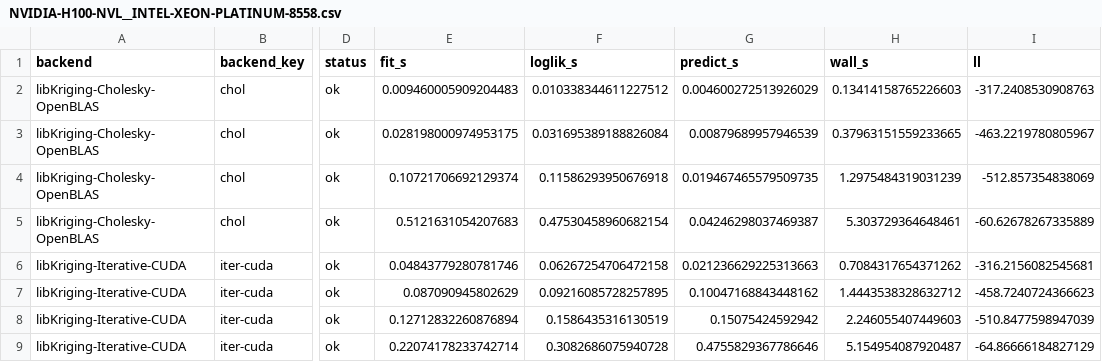
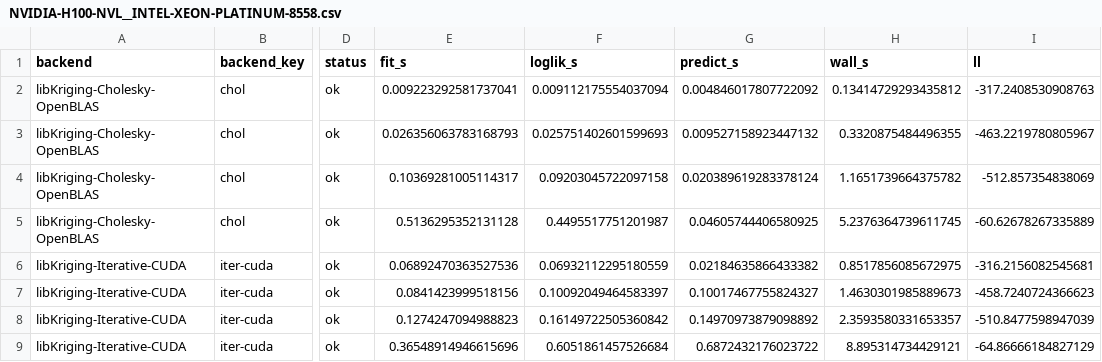
Before and after one commit to libKriging/libKriging, a CSV file: bench/gpu/results/NVIDIA-H100-NVL__INTEL-XEON-PLATINUM-8558.csv, drawn as a sheet; only a part is shown, gaps mark what is left out; the diff covers the shown part only; the diff names each change by its address in the sheet, - before the commit and + after, or states it on an @@ line.

```diff
--- a/bench/gpu/results/NVIDIA-H100-NVL__INTEL-XEON-PLATINUM-8558.csv
+++ b/bench/gpu/results/NVIDIA-H100-NVL__INTEL-XEON-PLATINUM-8558.csv
-E2 (fit_s): 0.009460005909204483
+E2 (fit_s): 0.009223292581737041
-F2 (loglik_s): 0.010338344611227512
+F2 (loglik_s): 0.009112175554037094
-G2 (predict_s): 0.004600272513926029
+G2 (predict_s): 0.004846017807722092
-H2 (wall_s): 0.13414158765226603
+H2 (wall_s): 0.13414729293435812
-E3 (fit_s): 0.028198000974953175
+E3 (fit_s): 0.026356063783168793
-F3 (loglik_s): 0.031695389188826084
+F3 (loglik_s): 0.025751402601599693
-G3 (predict_s): 0.00879689957946539
+G3 (predict_s): 0.009527158923447132
-H3 (wall_s): 0.37963151559233665
+H3 (wall_s): 0.3320875484496355
-E4 (fit_s): 0.10721706692129374
+E4 (fit_s): 0.10369281005114317
-F4 (loglik_s): 0.11586293950676918
+F4 (loglik_s): 0.09203045722097158
-G4 (predict_s): 0.019467465579509735
+G4 (predict_s): 0.020389619283378124
-H4 (wall_s): 1.2975484319031239
+H4 (wall_s): 1.1651739664375782
-E5 (fit_s): 0.5121631054207683
+E5 (fit_s): 0.5136295352131128
-F5 (loglik_s): 0.47530458960682154
+F5 (loglik_s): 0.4495517751201987
-G5 (predict_s): 0.04246298037469387
+G5 (predict_s): 0.04605744406580925
-H5 (wall_s): 5.303729364648461
+H5 (wall_s): 5.2376364739611745
-E6 (fit_s): 0.04843779280781746
+E6 (fit_s): 0.06892470363527536
-F6 (loglik_s): 0.06267254706472158
+F6 (loglik_s): 0.06932112295180559
-G6 (predict_s): 0.021236629225313663
+G6 (predict_s): 0.02184635866433382
-H6 (wall_s): 0.7084317654371262
+H6 (wall_s): 0.8517856085672975
-E7 (fit_s): 0.087090945802629
+E7 (fit_s): 0.0841423999518156
-F7 (loglik_s): 0.09216085728257895
+F7 (loglik_s): 0.10092049464583397
-G7 (predict_s): 0.10047168843448162
+G7 (predict_s): 0.10017467755824327
-H7 (wall_s): 1.4443538328632712
+H7 (wall_s): 1.4630301985889673
-E8 (fit_s): 0.12712832260876894
+E8 (fit_s): 0.1274247094988823
-F8 (loglik_s): 0.1586435316130519
+F8 (loglik_s): 0.16149722505360842
-G8 (predict_s): 0.15075424592942
+G8 (predict_s): 0.14970973879098892
-H8 (wall_s): 2.246055407449603
+H8 (wall_s): 2.3593580331653357
-E9 (fit_s): 0.22074178233742714
+E9 (fit_s): 0.36548914946615696
-F9 (loglik_s): 0.3082686075940728
+F9 (loglik_s): 0.6051861457526684
-G9 (predict_s): 0.4755829367786646
+G9 (predict_s): 0.6872432176023722
-H9 (wall_s): 5.154954087920487
+H9 (wall_s): 8.895314734429121
```
Also changed, not shown: 68 edited cells elsewhere in this file, 4 other files.
